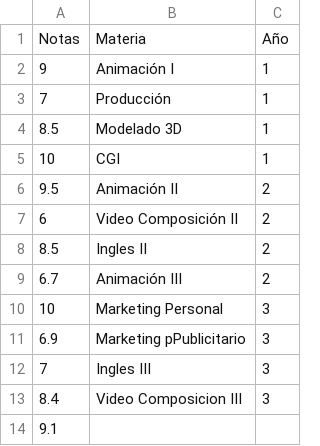
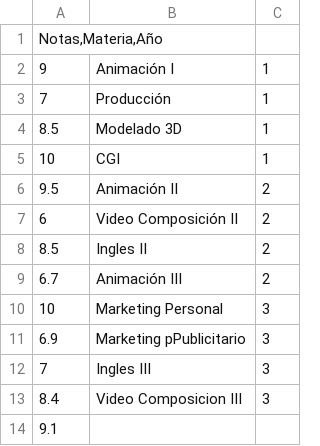
Before and after one commit to andreaespinosa97/archivo, a CSV file: archivo3.csv, drawn as a sheet; removed rows and columns are numbered as before the commit, all else as after; the diff names each change by its address in the sheet, - before the commit and + after, or states it on an @@ line.

Commit message:
Update archivo3.csv

```diff
--- a/archivo3.csv
+++ b/archivo3.csv
-row 1: Notas | Materia | Año
+row 1: Notas,Materia,Año
```
